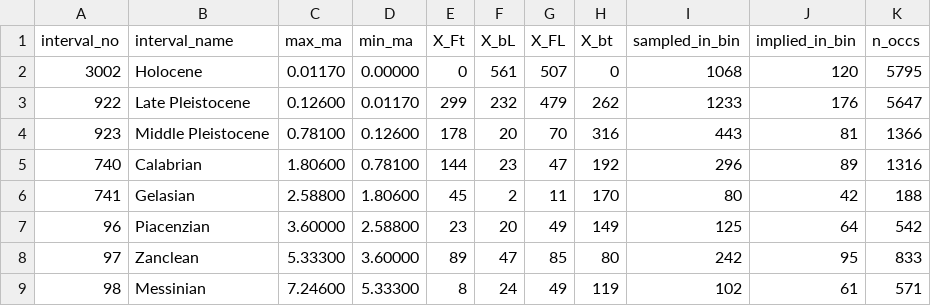
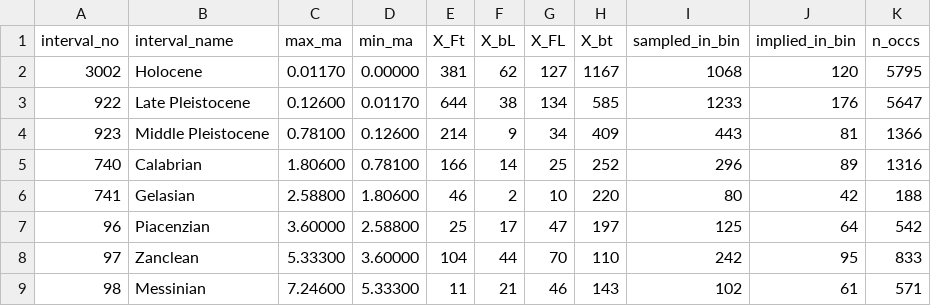
Before and after one commit to nghiapham1026/Mammal-Diversification, a CSV file: data/processed/taxon/Reptile_Diversity.csv, drawn as a sheet; only a part is shown; the diff covers the shown part only.

```diff
--- a/data/processed/taxon/Reptile_Diversity.csv
+++ b/data/processed/taxon/Reptile_Diversity.csv
@@ -1,9 +1,9 @@
 "interval_no","interval_name","max_ma","min_ma","X_Ft","X_bL","X_FL","X_bt","sampled_in_bin","implied_in_bin","n_occs"
-"3002","Holocene","0.01170","0.00000","0","561","507","0","1068","120","5795"
-"922","Late Pleistocene","0.12600","0.01170","299","232","479","262","1233","176","5647"
-"923","Middle Pleistocene","0.78100","0.12600","178","20","70","316","443","81","1366"
-"740","Calabrian","1.80600","0.78100","144","23","47","192","296","89","1316"
-"741","Gelasian","2.58800","1.80600","45","2","11","170","80","42","188"
-"96","Piacenzian","3.60000","2.58800","23","20","49","149","125","64","542"
-"97","Zanclean","5.33300","3.60000","89","47","85","80","242","95","833"
-"98","Messinian","7.24600","5.33300","8","24","49","119","102","61","571"
+"3002","Holocene","0.01170","0.00000","381","62","127","1167","1068","120","5795"
+"922","Late Pleistocene","0.12600","0.01170","644","38","134","585","1233","176","5647"
+"923","Middle Pleistocene","0.78100","0.12600","214","9","34","409","443","81","1366"
+"740","Calabrian","1.80600","0.78100","166","14","25","252","296","89","1316"
+"741","Gelasian","2.58800","1.80600","46","2","10","220","80","42","188"
+"96","Piacenzian","3.60000","2.58800","25","17","47","197","125","64","542"
+"97","Zanclean","5.33300","3.60000","104","44","70","110","242","95","833"
+"98","Messinian","7.24600","5.33300","11","21","46","143","102","61","571"
```
Also changed, not shown: 43 edited cells elsewhere in this file, data/processed/taxon/Amphibian_Diversity.csv, data/processed/taxon/Insect_Diversity.csv, 8 other files.
